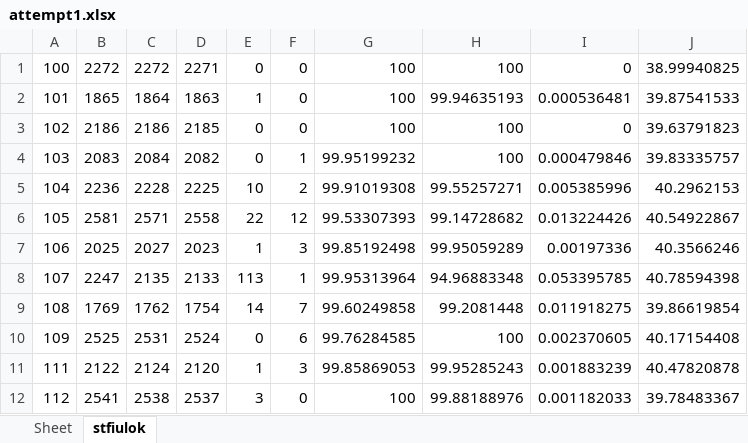
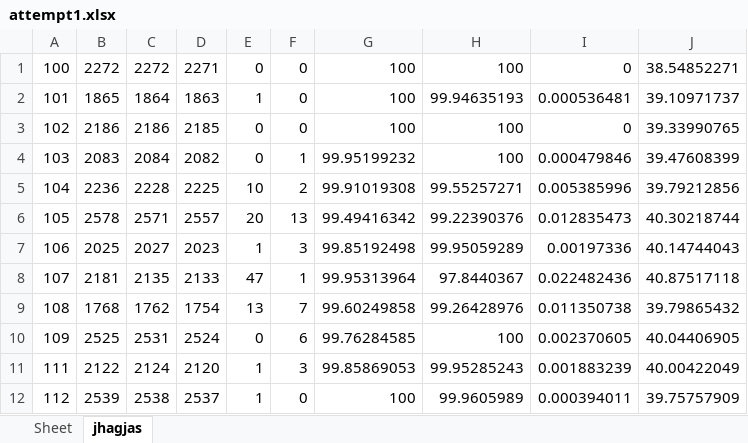
Before and after one commit to devindi99/ECG-beat-detection, an Excel workbook: R peak detection/beatdetection/attempt1.xlsx, sheet jhagjas, drawn as a sheet; only a part is shown; values as stored, in another font and other column widths than the file's, no borders; the diff covers the shown part only; the diff names each change by its address in the sheet, - before the commit and + after, or states it on an @@ line.

```diff
--- a/R peak detection/beatdetection/attempt1.xlsx (sheet jhagjas)
+++ b/R peak detection/beatdetection/attempt1.xlsx (sheet jhagjas)
-sheet tab: stfiulok
+sheet tab: jhagjas
-J1: 38.99940825
+J1: 38.54852271
-J2: 39.87541533
+J2: 39.10971737
-J3: 39.63791823
+J3: 39.33990765
-J4: 39.83335757
+J4: 39.47608399
-J5: 40.2962153
+J5: 39.79212856
-B6: 2581
+B6: 2578
-D6: 2558
+D6: 2557
-E6: 22
+E6: 20
-F6: 12
+F6: 13
-G6: 99.53307393
+G6: 99.49416342
-H6: 99.14728682
+H6: 99.22390376
-I6: 0.013224426
+I6: 0.012835473
-J6: 40.54922867
+J6: 40.30218744
-J7: 40.3566246
+J7: 40.14744043
-B8: 2247
+B8: 2181
-E8: 113
+E8: 47
-H8: 94.96883348
+H8: 97.8440367
-I8: 0.053395785
+I8: 0.022482436
-J8: 40.78594398
+J8: 40.87517118
-B9: 1769
+B9: 1768
-E9: 14
+E9: 13
-H9: 99.2081448
+H9: 99.26428976
-I9: 0.011918275
+I9: 0.011350738
-J9: 39.86619854
+J9: 39.79865432
-J10: 40.17154408
+J10: 40.04406905
-J11: 40.47820878
+J11: 40.00422049
-B12: 2541
+B12: 2539
-E12: 3
+E12: 1
-H12: 99.88188976
+H12: 99.9605989
-I12: 0.001182033
+I12: 0.000394011
-J12: 39.78483367
+J12: 39.75757909
```
Also changed, not shown: 98 edited cells elsewhere in this sheet, 1 other file.
